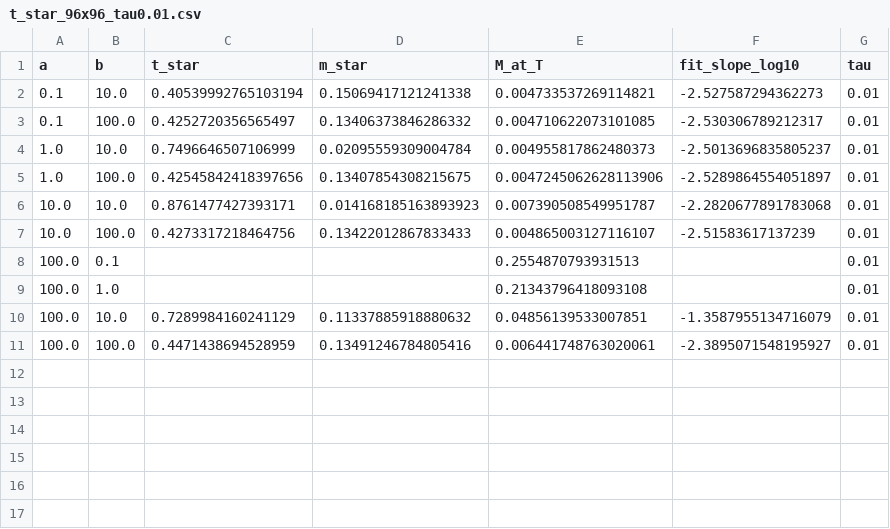
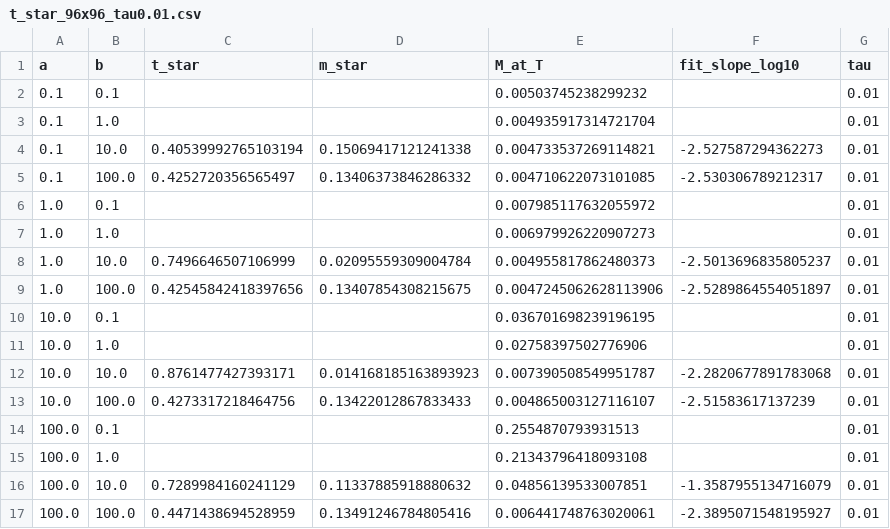
Before and after one commit to KevBedoya/Intracellular-Transport-Computational-Modeling, a CSV file: results/2026-10-07_ab-grid-96x96_tau0.01/t_star_96x96_tau0.01.csv, drawn as a sheet; the diff names each change by its address in the sheet, - before the commit and + after, or states it on an @@ line.

```diff
--- a/results/2026-10-07_ab-grid-96x96_tau0.01/t_star_96x96_tau0.01.csv
+++ b/results/2026-10-07_ab-grid-96x96_tau0.01/t_star_96x96_tau0.01.csv
+row 2: 0.1 | 0.1 |  |  | 0.00503745238299232 |  | 0.01
+row 3: 0.1 | 1.0 |  |  | 0.004935917314721704 |  | 0.01
+row 6: 1.0 | 0.1 |  |  | 0.007985117632055972 |  | 0.01
+row 7: 1.0 | 1.0 |  |  | 0.006979926220907273 |  | 0.01
+row 10: 10.0 | 0.1 |  |  | 0.036701698239196195 |  | 0.01
+row 11: 10.0 | 1.0 |  |  | 0.02758397502776906 |  | 0.01
```
Also changed, not shown: results/2026-10-07_ab-grid-96x96_tau0.01/line_intercept_criterion/t_star_line_intercept_96x96.csv, 32 other files.
